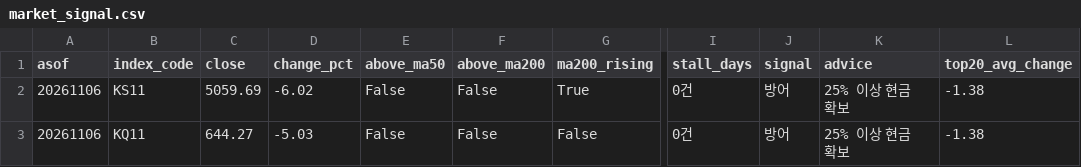
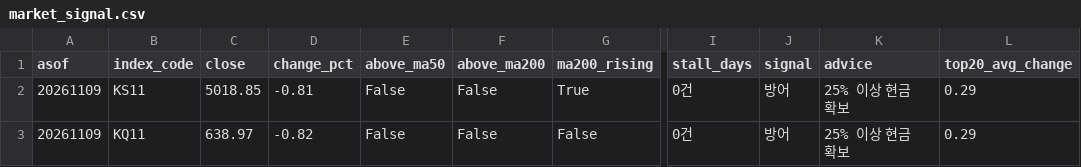
Before and after one commit to curry1004angel/allstock, a CSV file: data/screener/market_signal.csv, drawn as a sheet; only a part is shown, gaps mark what is left out; the diff names each change by its address in the sheet, - before the commit and + after, or states it on an @@ line.

```diff
--- a/data/screener/market_signal.csv
+++ b/data/screener/market_signal.csv
-A2:A3 (asof): 20261106
+A2:A3 (asof): 20261109
-C2 (close): 5059.69
+C2 (close): 5018.85
-D2 (change_pct): -6.02
+D2 (change_pct): -0.81
-L2:L3 (top20_avg_change): -1.38
+L2:L3 (top20_avg_change): 0.29
-C3 (close): 644.27
+C3 (close): 638.97
-D3 (change_pct): -5.03
+D3 (change_pct): -0.82
```
Also changed, not shown: data/screener/results.csv, 4 other files.
